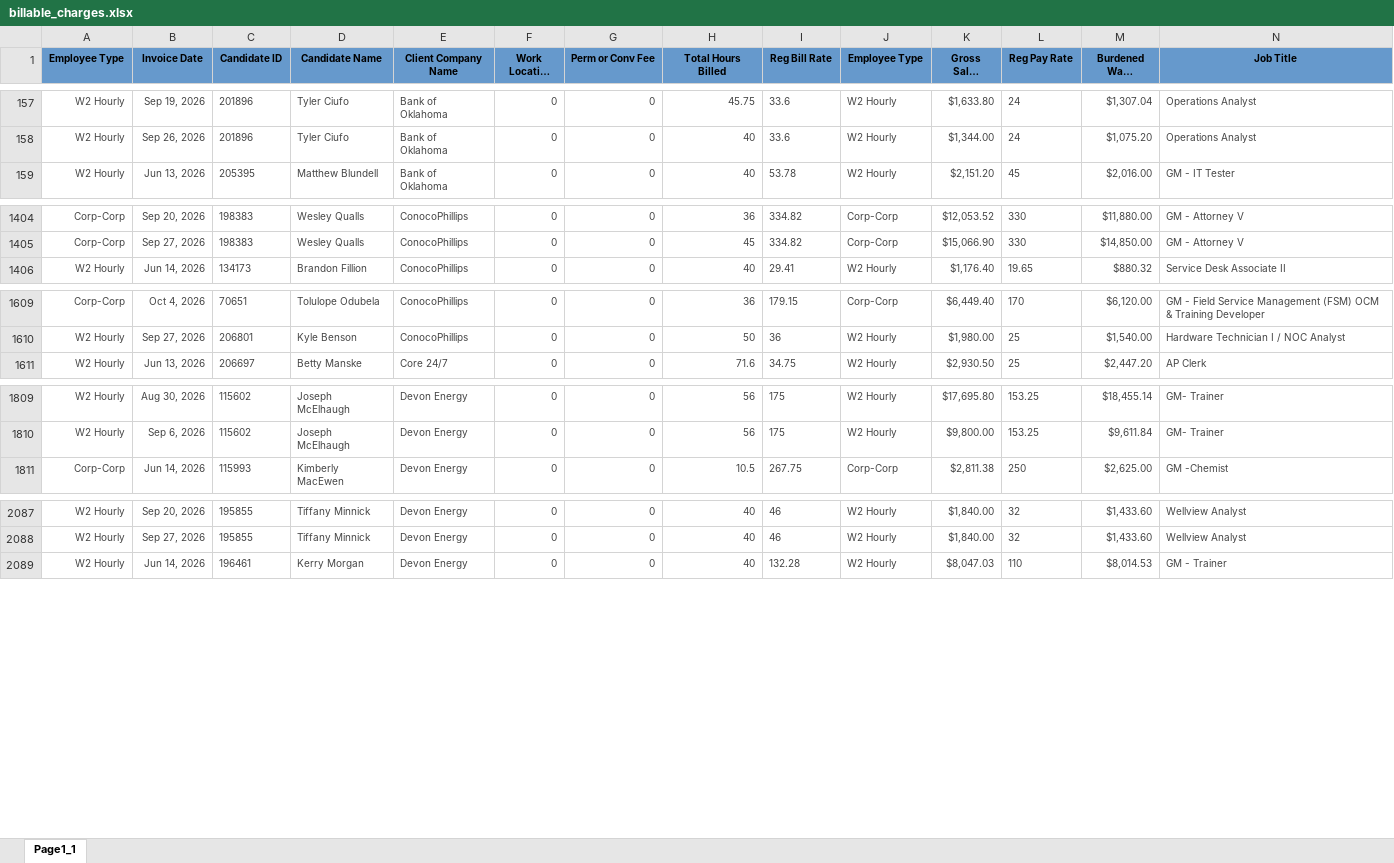
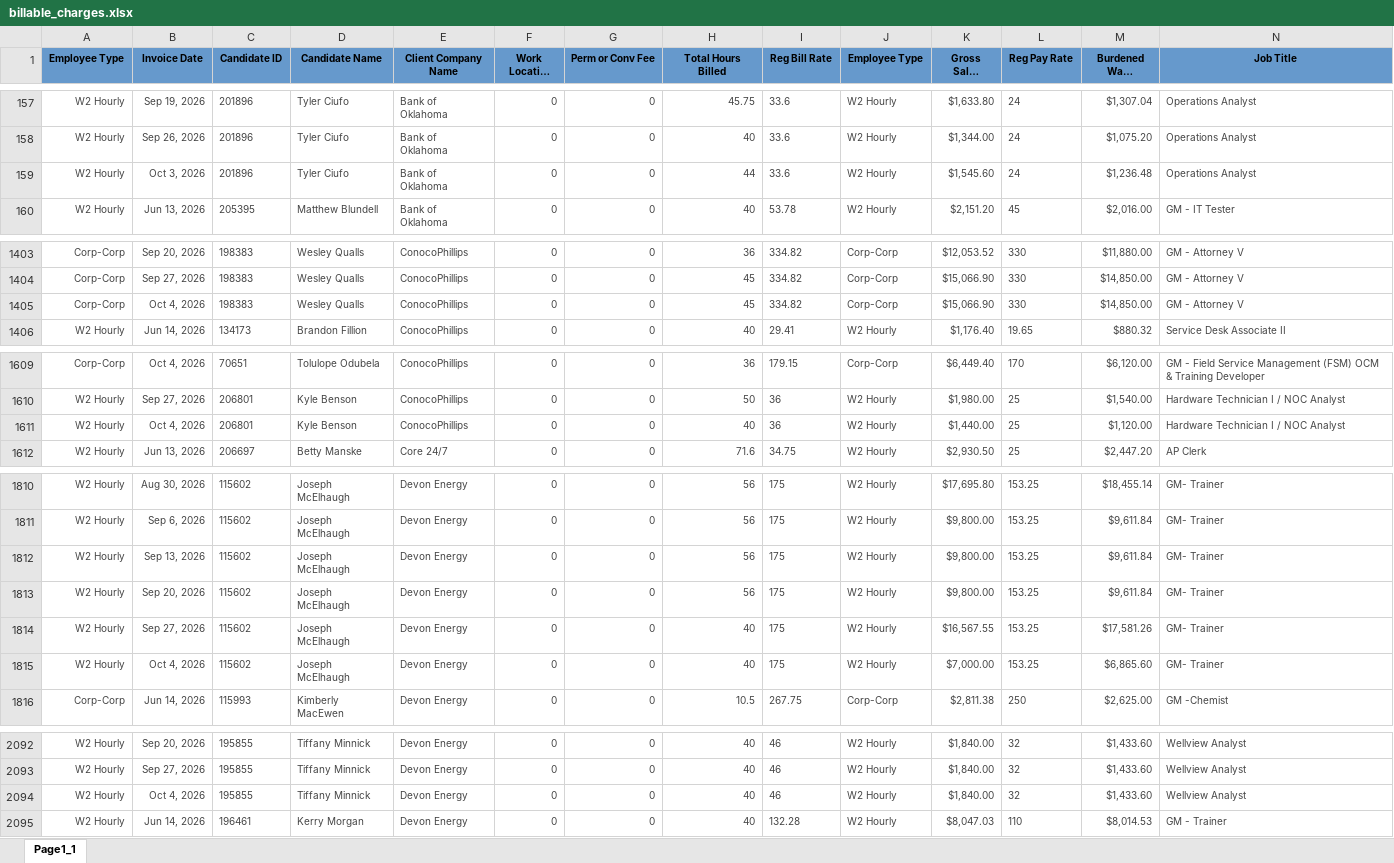
Before and after one commit to Pwilson37OTS/oaktree-invoice-reconciler, an Excel workbook: data/billable_charges.xlsx, sheet Page1_1, drawn as a sheet; only a part is shown, gaps mark what is left out; long unchanged cells end in …; values as stored, in another font and other column widths than the file's, no borders; rows hold the shown columns only; the diff covers the shown part only; the diff names each change by its address in the sheet, - before the commit and + after, or states it on an @@ line.

```diff
--- a/data/billable_charges.xlsx (sheet Page1_1)
+++ b/data/billable_charges.xlsx (sheet Page1_1)
+row 159: W2 Hourly | Oct 3, 2026 | 201896 | Tyler Ciufo | Bank of Oklahoma | 0 | 0 | 44 | 33.6 | W2 Hourly | $1,545.60 | 24 | $1,236.48 | Operations Analyst
+row 1405: Corp-Corp | Oct 4, 2026 | 198383 | Wesley Qualls | ConocoPhillips | 0 | 0 | 45 | 334.82 | Corp-Corp | $15,066.90 | 330 | $14,850.00 | GM - Attorney V
+row 1611: W2 Hourly | Oct 4, 2026 | 206801 | Kyle Benson | ConocoPhillips | 0 | 0 | 40 | 36 | W2 Hourly | $1,440.00 | 25 | $1,120.00 | Hardware Technician I / NOC Analyst
+row 1812: W2 Hourly | Sep 13, 2026 | 115602 | Joseph McElhaugh | Devon Energy | 0 | 0 | 56 | 175 | W2 Hourly | $9,800.00 | 153.25 | $9,611.84 | GM- Trainer
+row 1813: W2 Hourly | Sep 20, 2026 | 115602 | Joseph McElhaugh | Devon Energy | 0 | 0 | 56 | 175 | W2 Hourly | $9,800.00 | 153.25 | $9,611.84 | GM- Trainer
+row 1814: W2 Hourly | Sep 27, 2026 | 115602 | Joseph McElhaugh | Devon Energy | 0 | 0 | 40 | 175 | W2 Hourly | $16,567.55 | 153.25 | $17,581.26 | GM- Trainer
+row 1815: W2 Hourly | Oct 4, 2026 | 115602 | Joseph McElhaugh | Devon Energy | 0 | 0 | 40 | 175 | W2 Hourly | $7,000.00 | 153.25 | $6,865.60 | GM- Trainer
+row 2094: W2 Hourly | Oct 4, 2026 | 195855 | Tiffany Minnick | Devon Energy | 0 | 0 | 40 | 46 | W2 Hourly | $1,840.00 | 32 | $1,433.60 | Wellview Analyst
```
Also changed, not shown: 10 added rows, 2 removed rows and 11 edited cells elsewhere in this sheet, data/audit_rev_cts.xlsx, data/audit_rev_ots.xlsx, 1 other file.
